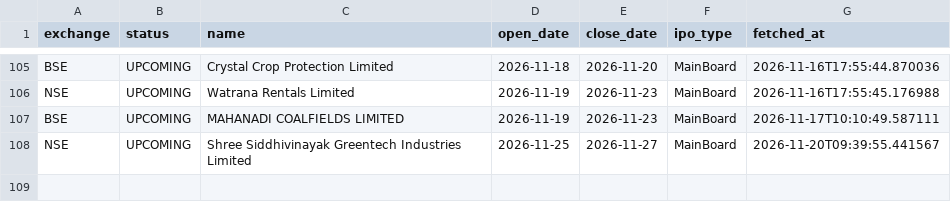
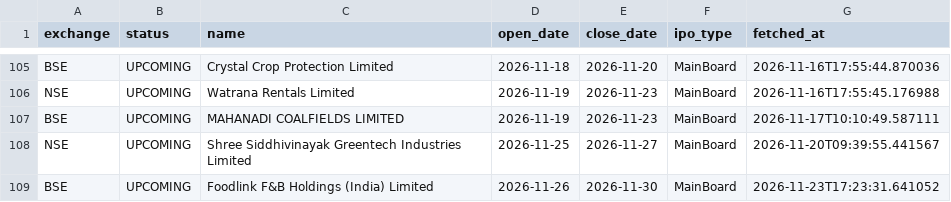
Before and after one commit to Rachitjainca/bse-ipo-tracker, a CSV file: ipo_tracker.csv, drawn as a sheet; only a part is shown, gaps mark what is left out.

Commit message:
Update IPO & pipeline trackers [skip ci]

```diff
--- a/ipo_tracker.csv
+++ b/ipo_tracker.csv
@@ -108 +108,2 @@ BSE,UPCOMING,MAHANADI COALFIELDS LIMITED,2026-11-19,2026-11-23,MainBoard,2026-11
 NSE,UPCOMING,Shree Siddhivinayak Greentech Industries Limited,2026-11-25,2026-11-27,MainBoard,2026-11-20T09:39:55.441567
+BSE,UPCOMING,Foodlink F&B Holdings (India) Limited,2026-11-26,2026-11-30,MainBoard,2026-11-23T17:23:31.641052
```
